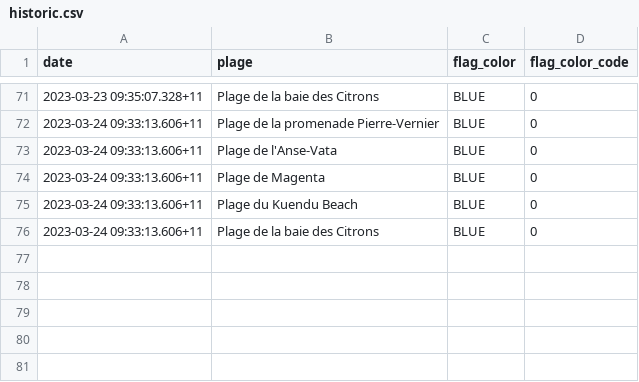
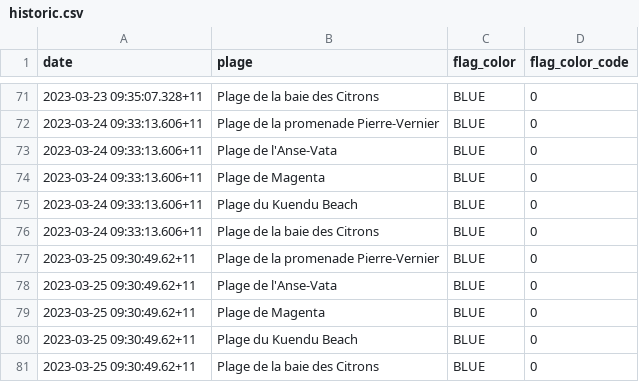
Before and after one commit to adriens/odata-eaux-baignade-noumea, a CSV file: data/historic.csv, drawn as a sheet; only a part is shown, gaps mark what is left out; the diff names each change by its address in the sheet, - before the commit and + after, or states it on an @@ line.

Commit message:
💾 Daily kaggle update, cf #1

```diff
--- a/data/historic.csv
+++ b/data/historic.csv
+row 77: 2023-03-25 09:30:49.62+11 | Plage de la promenade Pierre-Vernier | BLUE | 0
+row 78: 2023-03-25 09:30:49.62+11 | Plage de l'Anse-Vata | BLUE | 0
+row 79: 2023-03-25 09:30:49.62+11 | Plage de Magenta | BLUE | 0
+row 80: 2023-03-25 09:30:49.62+11 | Plage du Kuendu Beach | BLUE | 0
+row 81: 2023-03-25 09:30:49.62+11 | Plage de la baie des Citrons | BLUE | 0
```
